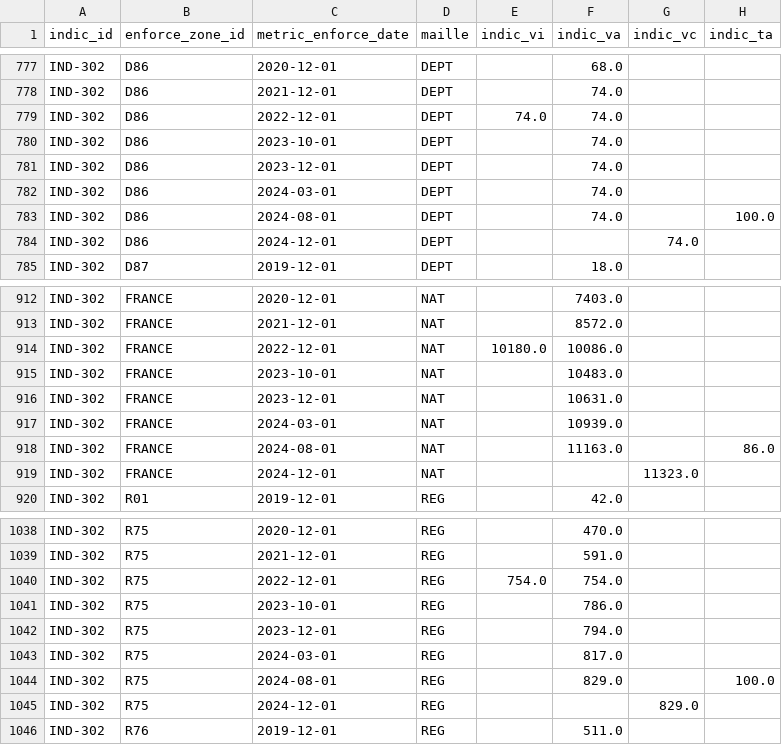
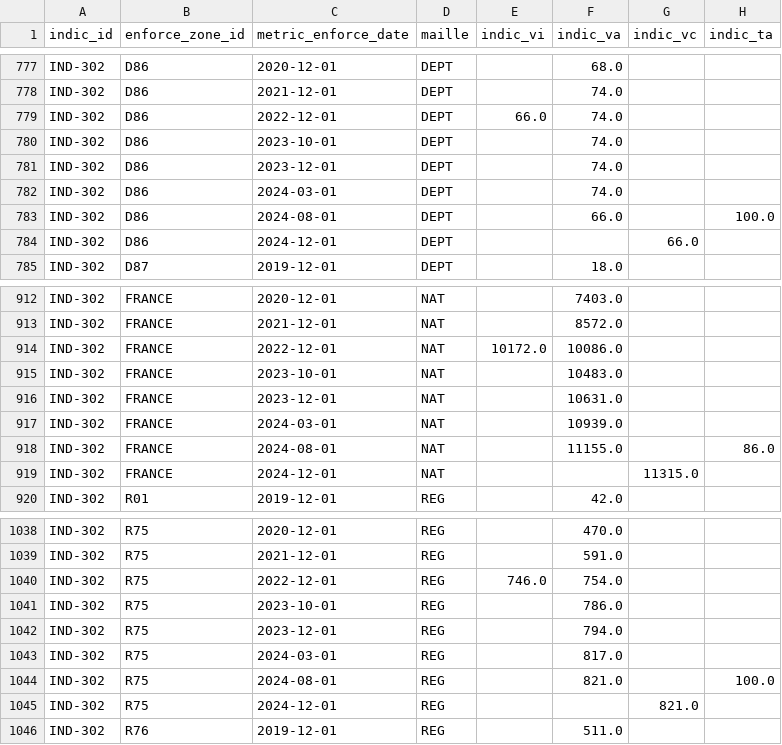
Before and after one commit to DITP-pilotage/barometre-resultats, a CSV file: data/ind-302.csv, drawn as a sheet; only a part is shown, gaps mark what is left out.

Commit message:
data::25-09-2024

```diff
--- a/data/ind-302.csv
+++ b/data/ind-302.csv
@@ -778,3 +778,3 @@ IND-302,D86,2020-12-01,DEPT,,68.0,,
 IND-302,D86,2021-12-01,DEPT,,74.0,,
-IND-302,D86,2022-12-01,DEPT,74.0,74.0,,
+IND-302,D86,2022-12-01,DEPT,66.0,74.0,,
 IND-302,D86,2023-10-01,DEPT,,74.0,,
@@ -782,4 +782,4 @@ IND-302,D86,2023-12-01,DEPT,,74.0,,
 IND-302,D86,2024-03-01,DEPT,,74.0,,
-IND-302,D86,2024-08-01,DEPT,,74.0,,100.0
-IND-302,D86,2024-12-01,DEPT,,,74.0,
+IND-302,D86,2024-08-01,DEPT,,66.0,,100.0
+IND-302,D86,2024-12-01,DEPT,,,66.0,
 IND-302,D87,2019-12-01,DEPT,,18.0,,
@@ -913,3 +913,3 @@ IND-302,FRANCE,2020-12-01,NAT,,7403.0,,
 IND-302,FRANCE,2021-12-01,NAT,,8572.0,,
-IND-302,FRANCE,2022-12-01,NAT,10180.0,10086.0,,
+IND-302,FRANCE,2022-12-01,NAT,10172.0,10086.0,,
 IND-302,FRANCE,2023-10-01,NAT,,10483.0,,
@@ -917,4 +917,4 @@ IND-302,FRANCE,2023-12-01,NAT,,10631.0,,
 IND-302,FRANCE,2024-03-01,NAT,,10939.0,,
-IND-302,FRANCE,2024-08-01,NAT,,11163.0,,86.0
-IND-302,FRANCE,2024-12-01,NAT,,,11323.0,
+IND-302,FRANCE,2024-08-01,NAT,,11155.0,,86.0
+IND-302,FRANCE,2024-12-01,NAT,,,11315.0,
 IND-302,R01,2019-12-01,REG,,42.0,,
@@ -1039,3 +1039,3 @@ IND-302,R75,2020-12-01,REG,,470.0,,
 IND-302,R75,2021-12-01,REG,,591.0,,
-IND-302,R75,2022-12-01,REG,754.0,754.0,,
+IND-302,R75,2022-12-01,REG,746.0,754.0,,
 IND-302,R75,2023-10-01,REG,,786.0,,
@@ -1043,4 +1043,4 @@ IND-302,R75,2023-12-01,REG,,794.0,,
 IND-302,R75,2024-03-01,REG,,817.0,,
-IND-302,R75,2024-08-01,REG,,829.0,,100.0
-IND-302,R75,2024-12-01,REG,,,829.0,
+IND-302,R75,2024-08-01,REG,,821.0,,100.0
+IND-302,R75,2024-12-01,REG,,,821.0,
 IND-302,R76,2019-12-01,REG,,511.0,,
```
